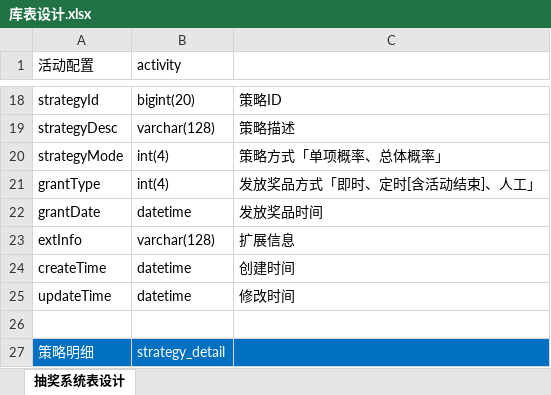
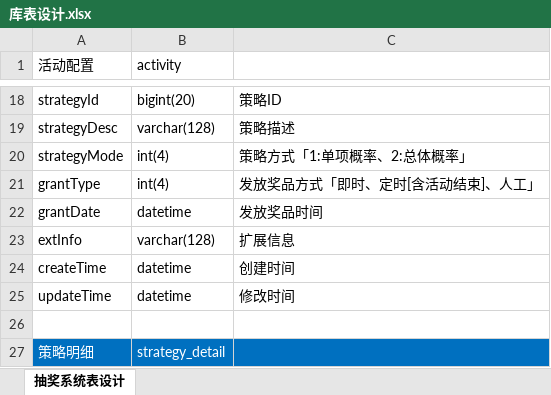
Before and after one commit to mudexuyan/lottery, an Excel workbook: doc/assets/excel/库表设计.xlsx, sheet 抽奖系统表设计, drawn as a sheet; only a part is shown, gaps mark what is left out; values as stored, in another font and other column widths than the file's, no borders; the diff covers the shown part only; the diff names each change by its address in the sheet, - before the commit and + after, or states it on an @@ line.

```diff
--- a/doc/assets/excel/库表设计.xlsx (sheet 抽奖系统表设计)
+++ b/doc/assets/excel/库表设计.xlsx (sheet 抽奖系统表设计)
-C20: 策略方式「单项概率、总体概率」
+C20: 策略方式「1:单项概率、2:总体概率」
```
Also changed, not shown: 49 added rows elsewhere in this sheet, 4 other files.
